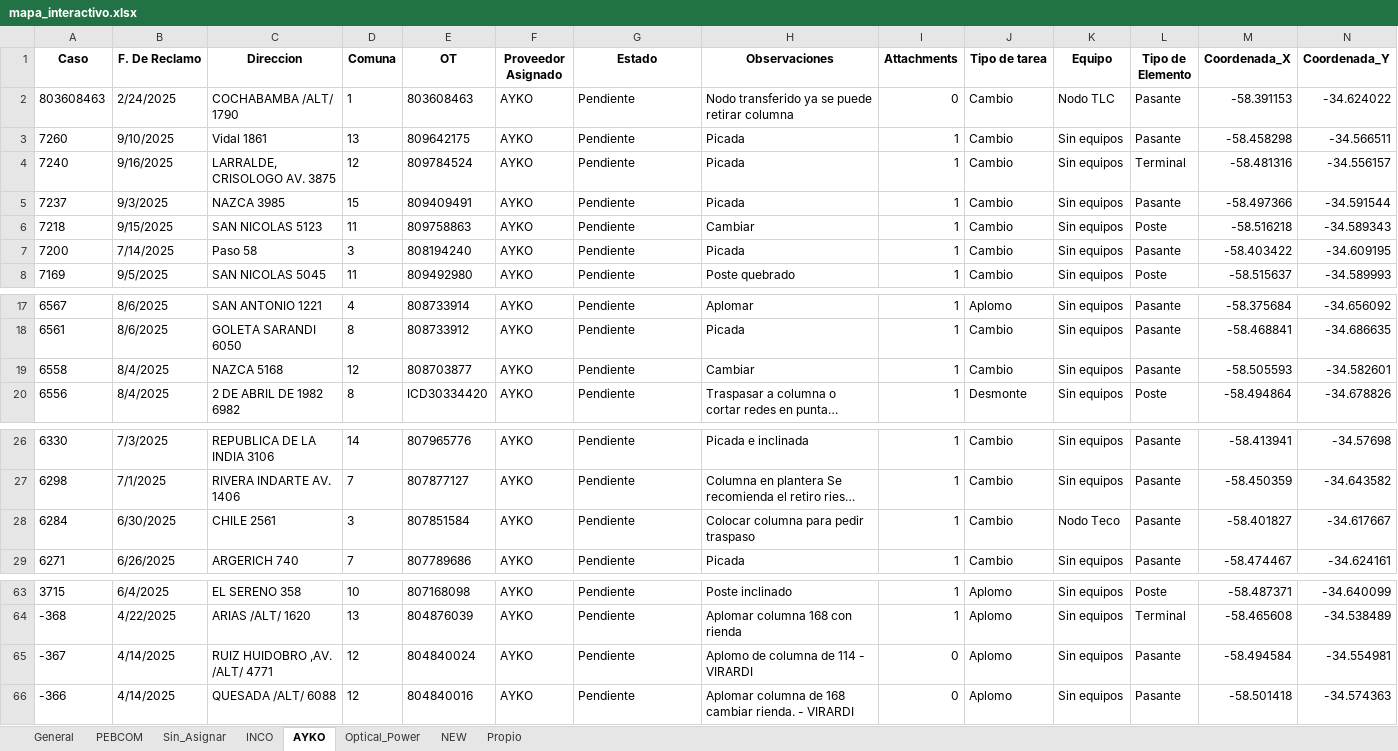
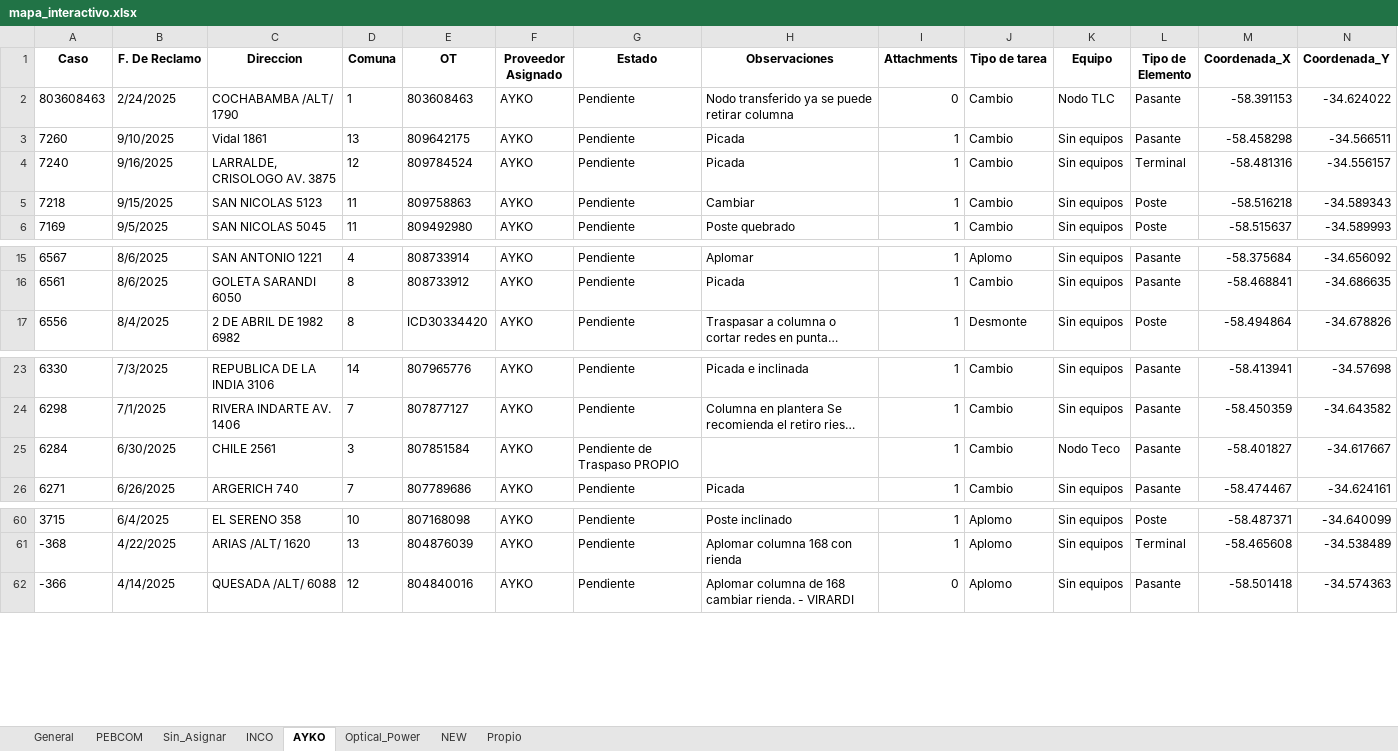
Before and after one commit to gestiondereclamosteco/pendientes_mantenimiento, an Excel workbook: mapa_interactivo.xlsx, sheet AYKO, drawn as a sheet; only a part is shown, gaps mark what is left out; long unchanged cells end in …; values as stored, in another font and other column widths than the file's, no borders; removed rows and columns are numbered as before the commit, all else as after; rows hold the shown columns only; the diff names each change by its address in the sheet, - before the commit and + after, or states it on an @@ line.

```diff
--- a/mapa_interactivo.xlsx (sheet AYKO)
+++ b/mapa_interactivo.xlsx (sheet AYKO)
-row 5: 7237 | 9/3/2025 | NAZCA 3985 | 15 | 809409491 | AYKO | Pendiente | Picada | 1 | Cambio | Sin equipos | Pasante | -58.497366 | -34.591544
-row 7: 7200 | 7/14/2025 | Paso 58 | 3 | 808194240 | AYKO | Pendiente | Picada | 1 | Cambio | Sin equipos | Pasante | -58.403422 | -34.609195
-row 19: 6558 | 8/4/2025 | NAZCA 5168 | 12 | 808703877 | AYKO | Pendiente | Cambiar | 1 | Cambio | Sin equipos | Pasante | -58.505593 | -34.582601
-G25 (Estado): Pendiente
+G25 (Estado): Pendiente de Traspaso PROPIO
-H25 (Observaciones): Colocar columna para pedir traspaso
+H25 (Observaciones): (empty)
-row 65: -367 | 4/14/2025 | RUIZ HUIDOBRO ,AV. /ALT/ 4771 | 12 | 804840024 | AYKO | Pendiente | Aplomo de columna de 114 - VIRARDI | 0 | Aplomo | Sin equipos | Pasante | -58.494584 | -34.554981
```
Also changed, not shown: sheet General, sheet Sin_Asignar, sheet NEW, sheet PEBCOM, 1 other file.
